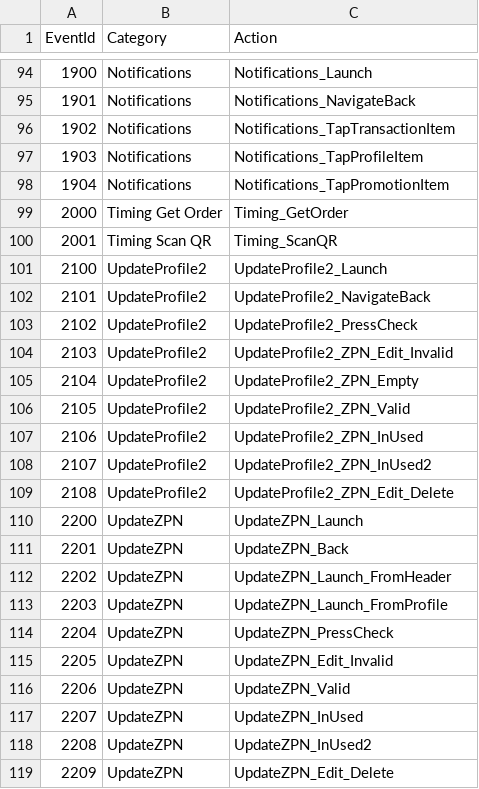
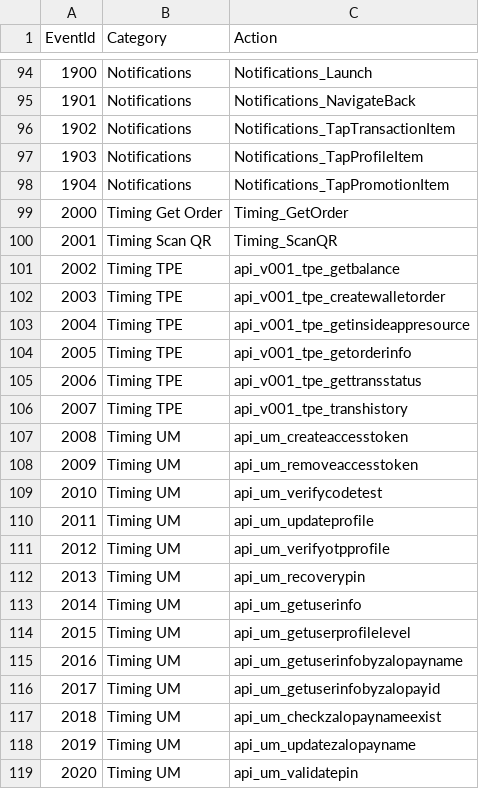
Before and after one commit to anhvinhitus/Demo_Retrofit_OkHttp, a CSV file: scripts/ZaloPay-EventAnalytics-Data.csv, drawn as a sheet; only a part is shown, gaps mark what is left out; the shorter side is filled out with more unchanged rows; the diff covers the shown part only.

Commit message:
Update Timing events for Zalo Pay Analytics

```diff
--- a/scripts/ZaloPay-EventAnalytics-Data.csv
+++ b/scripts/ZaloPay-EventAnalytics-Data.csv
@@ -100 +100,20 @@ EventId,Category,Action
 2001,Timing Scan QR,Timing_ScanQR
+2002,Timing TPE,api_v001_tpe_getbalance
+2003,Timing TPE,api_v001_tpe_createwalletorder
+2004,Timing TPE,api_v001_tpe_getinsideappresource
+2005,Timing TPE,api_v001_tpe_getorderinfo
+2006,Timing TPE,api_v001_tpe_gettransstatus
+2007,Timing TPE,api_v001_tpe_transhistory
+2008,Timing UM,api_um_createaccesstoken
+2009,Timing UM,api_um_removeaccesstoken
+2010,Timing UM,api_um_verifycodetest
+2011,Timing UM,api_um_updateprofile
+2012,Timing UM,api_um_verifyotpprofile
+2013,Timing UM,api_um_recoverypin
+2014,Timing UM,api_um_getuserinfo
+2015,Timing UM,api_um_getuserprofilelevel
+2016,Timing UM,api_um_getuserinfobyzalopayname
+2017,Timing UM,api_um_getuserinfobyzalopayid
+2018,Timing UM,api_um_checkzalopaynameexist
+2019,Timing UM,api_um_updatezalopayname
+2020,Timing UM,api_um_validatepin
```
Also changed, not shown: 13 added rows elsewhere in this file, 1 other file.
